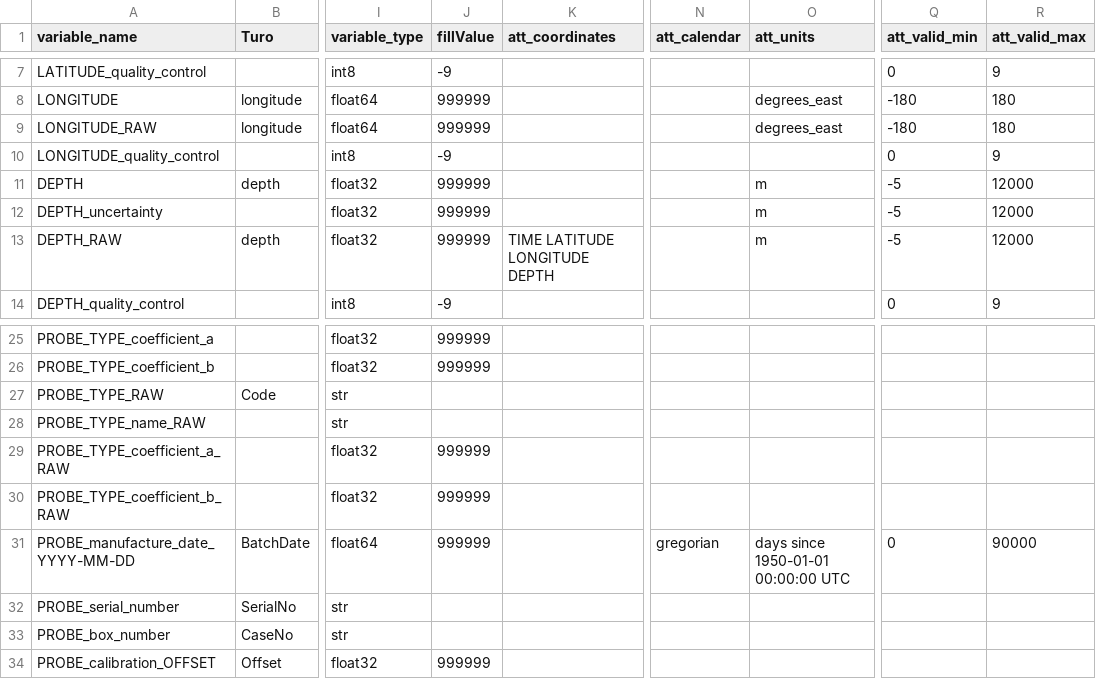
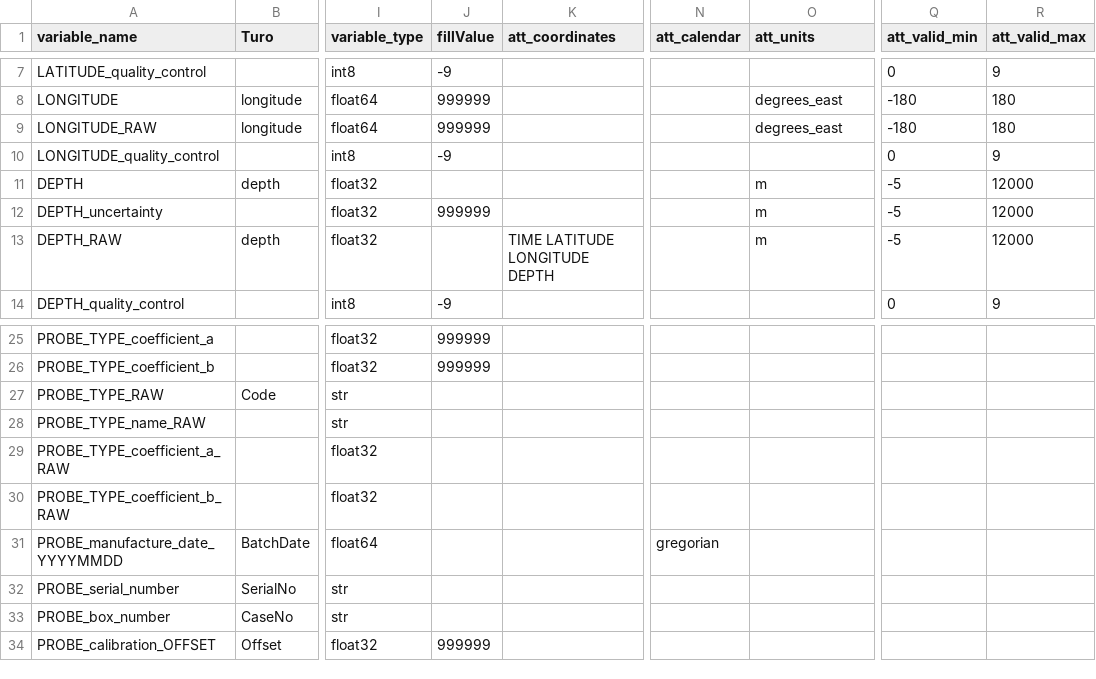
Before and after one commit to BecCowley/data-services, a CSV file: SOOP/SOOP_XBT/DELAYED/netcdfVars.csv, drawn as a sheet; only a part is shown, gaps mark what is left out; the diff names each change by its address in the sheet, - before the commit and + after, or states it on an @@ line.

```diff
--- a/SOOP/SOOP_XBT/DELAYED/netcdfVars.csv
+++ b/SOOP/SOOP_XBT/DELAYED/netcdfVars.csv
-J11 (fillValue): 999999
+J11 (fillValue): (empty)
-J13 (fillValue): 999999
+J13 (fillValue): (empty)
-J29:J31 (fillValue): 999999
+J29:J31 (fillValue): (empty)
-A31 (variable_name): PROBE_manufacture_date_YYYY-MM-DD
+A31 (variable_name): PROBE_manufacture_date_YYYYMMDD
-O31 (att_units): days since 1950-01-01 00:00:00 UTC
+O31 (att_units): (empty)
-Q31 (att_valid_min): 0
+Q31 (att_valid_min): (empty)
-R31 (att_valid_max): 90000
+R31 (att_valid_max): (empty)
```
Also changed, not shown: SOOP/SOOP_XBT/DELAYED/netcdfGlobalAtts.csv, 2 other files.
